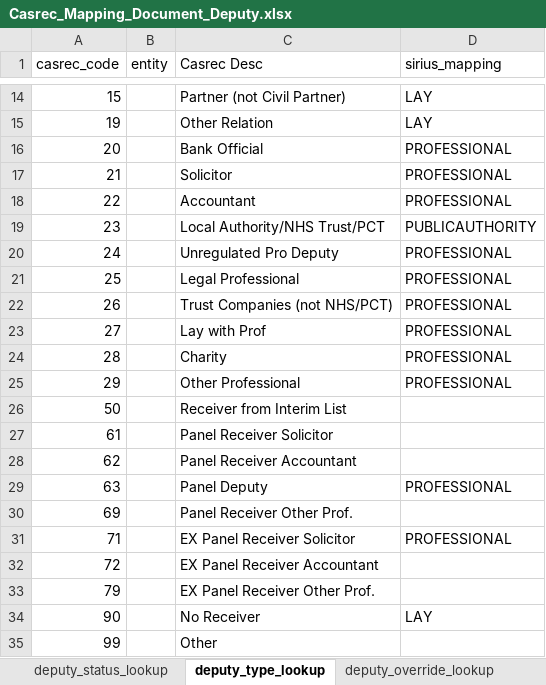
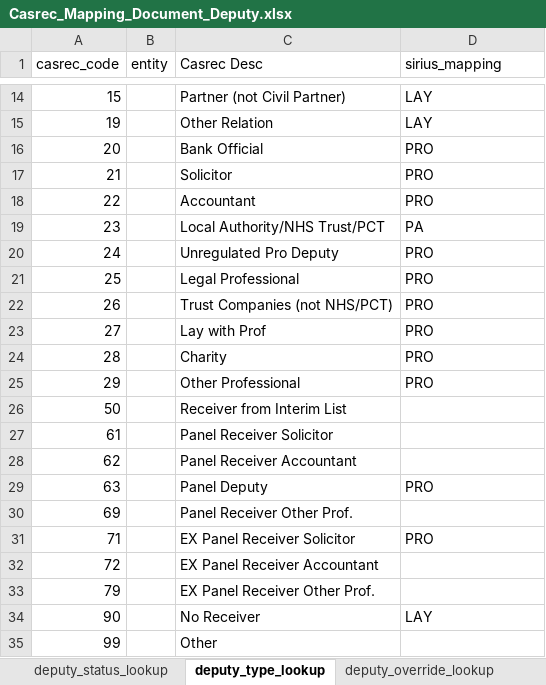
Before and after one commit to ministryofjustice/opg-data-casrec-migration, an Excel workbook: migration_steps/shared/mapping_spreadsheet/Casrec_Mapping_Document_Deputy.xlsx, sheet deputy_type_lookup, drawn as a sheet; only a part is shown, gaps mark what is left out; values as stored, in another font and other column widths than the file's, no borders; the diff names each change by its address in the sheet, - before the commit and + after, or states it on an @@ line.

Commit message:
Fix deputyType lookup table
PROFESSIONAL and PUBLICAUTHORITY are not valid values for deputyType.
Use PRO and PA instead.

```diff
--- a/migration_steps/shared/mapping_spreadsheet/Casrec_Mapping_Document_Deputy.xlsx (sheet deputy_type_lookup)
+++ b/migration_steps/shared/mapping_spreadsheet/Casrec_Mapping_Document_Deputy.xlsx (sheet deputy_type_lookup)
-D16:D18 (sirius_mapping): PROFESSIONAL
+D16:D18 (sirius_mapping): PRO
-D19 (sirius_mapping): PUBLICAUTHORITY
+D19 (sirius_mapping): PA
-D20:D25 (sirius_mapping): PROFESSIONAL
+D20:D25 (sirius_mapping): PRO
-D29 (sirius_mapping): PROFESSIONAL
+D29 (sirius_mapping): PRO
-D31 (sirius_mapping): PROFESSIONAL
+D31 (sirius_mapping): PRO
```
Also changed, not shown: 4 other files.
